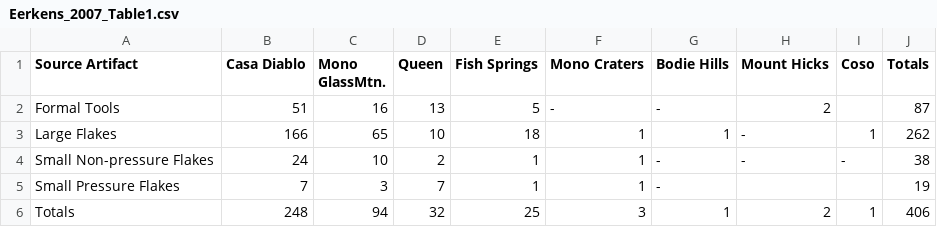
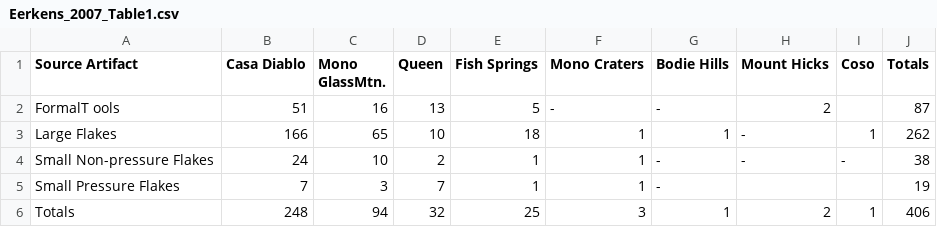
Before and after one commit to dcontre/Rchaeology, a CSV file: data/Eerkens_2007_Table1.csv, drawn as a sheet.

```diff
--- a/data/Eerkens_2007_Table1.csv
+++ b/data/Eerkens_2007_Table1.csv
@@ -1,3 +1,3 @@
 Source Artifact,Casa Diablo,Mono GlassMtn.,Queen,Fish Springs,Mono Craters,Bodie Hills,Mount Hicks,Coso,Totals
-Formal Tools,51,16,13,5,-,-,2,,87
+FormalT ools,51,16,13,5,-,-,2,,87
 Large Flakes,166,65,10,18,1,1,-,1,262
```
Also changed, not shown: 18 other files.
